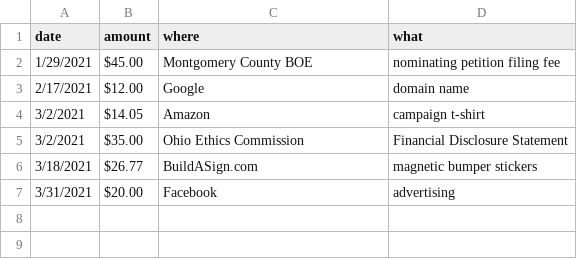
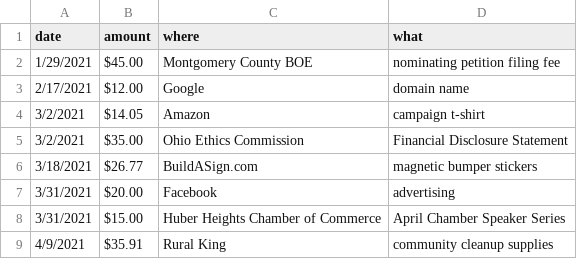
Before and after one commit to hendrixjoseph/joe4huberheights, a CSV file: _data/expenses.csv, drawn as a sheet; the diff names each change by its address in the sheet, - before the commit and + after, or states it on an @@ line.

Commit message:
update expenses

```diff
--- a/_data/expenses.csv
+++ b/_data/expenses.csv
+row 8: 3/31/2021 | $15.00 | Huber Heights Chamber of Commerce | April Chamber Speaker Series
+row 9: 4/9/2021 | $35.91 | Rural King | community cleanup supplies
```
